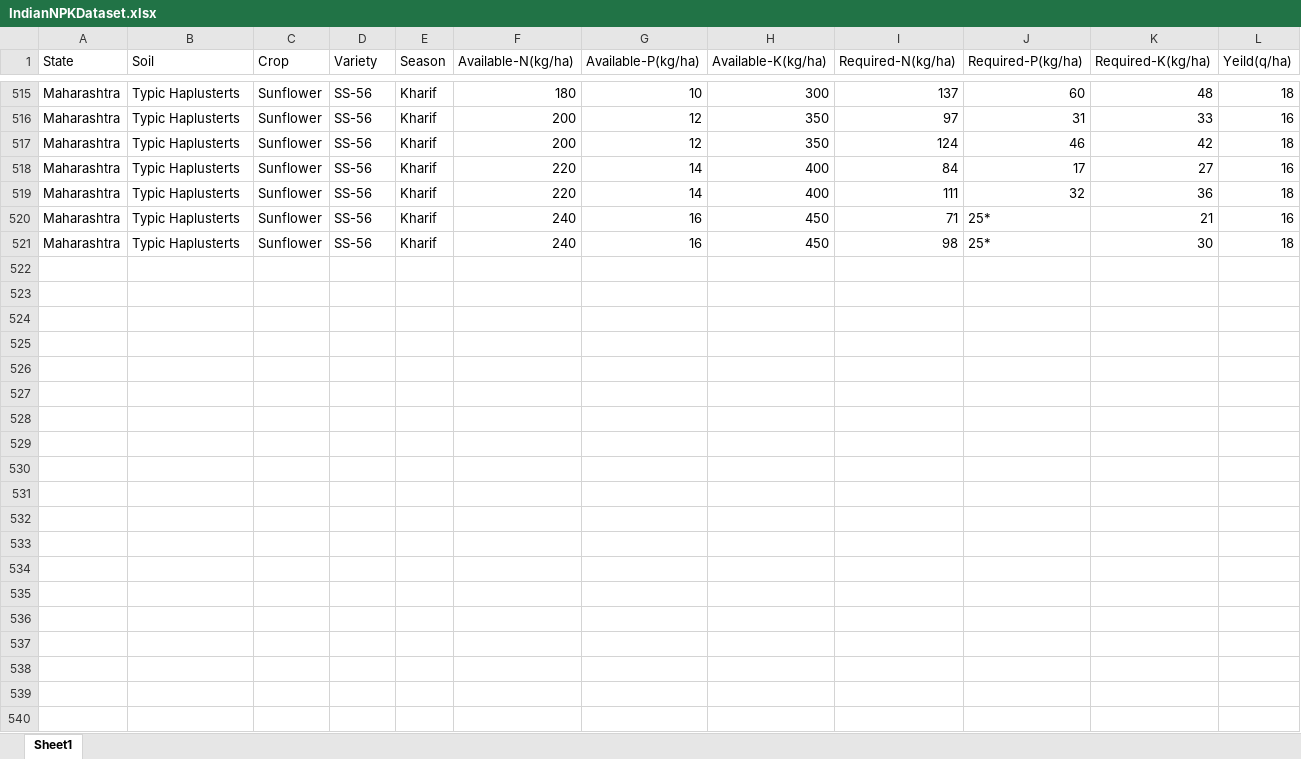
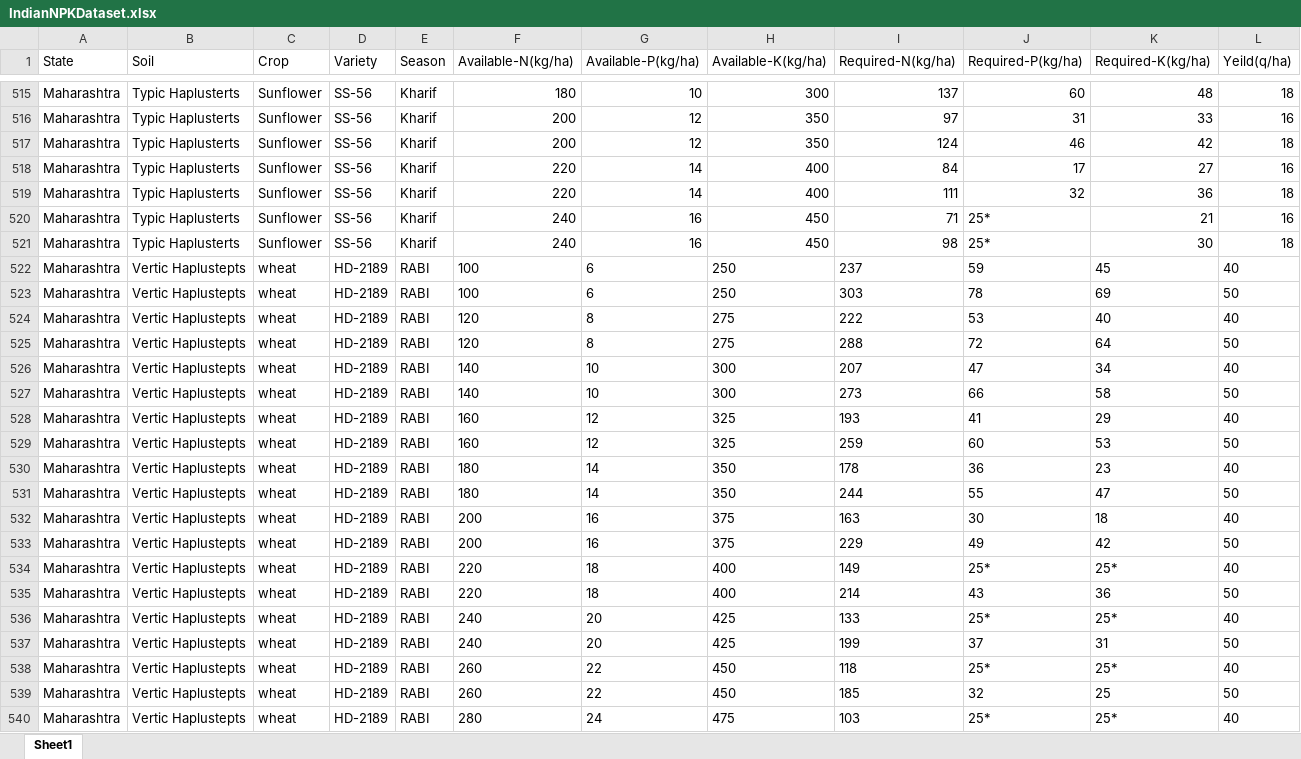
Before and after one commit to Catastrophe101/Ksetrapati-FarmMaestro, an Excel workbook: DataExtraction/IndianNPKDataset.xlsx, sheet Sheet1, drawn as a sheet; only a part is shown, gaps mark what is left out; values as stored, in another font and other column widths than the file's, no borders; the diff covers the shown part only; the diff names each change by its address in the sheet, - before the commit and + after, or states it on an @@ line.

Commit message:
Add files via upload

```diff
--- a/DataExtraction/IndianNPKDataset.xlsx (sheet Sheet1)
+++ b/DataExtraction/IndianNPKDataset.xlsx (sheet Sheet1)
+row 522: Maharashtra | Vertic Haplustepts | wheat | HD-2189 | RABI | 100 | 6 | 250 | 237 | 59 | 45 | 40
+row 523: Maharashtra | Vertic Haplustepts | wheat | HD-2189 | RABI | 100 | 6 | 250 | 303 | 78 | 69 | 50
+row 524: Maharashtra | Vertic Haplustepts | wheat | HD-2189 | RABI | 120 | 8 | 275 | 222 | 53 | 40 | 40
+row 525: Maharashtra | Vertic Haplustepts | wheat | HD-2189 | RABI | 120 | 8 | 275 | 288 | 72 | 64 | 50
+row 526: Maharashtra | Vertic Haplustepts | wheat | HD-2189 | RABI | 140 | 10 | 300 | 207 | 47 | 34 | 40
+row 527: Maharashtra | Vertic Haplustepts | wheat | HD-2189 | RABI | 140 | 10 | 300 | 273 | 66 | 58 | 50
+row 528: Maharashtra | Vertic Haplustepts | wheat | HD-2189 | RABI | 160 | 12 | 325 | 193 | 41 | 29 | 40
+row 529: Maharashtra | Vertic Haplustepts | wheat | HD-2189 | RABI | 160 | 12 | 325 | 259 | 60 | 53 | 50
+row 530: Maharashtra | Vertic Haplustepts | wheat | HD-2189 | RABI | 180 | 14 | 350 | 178 | 36 | 23 | 40
+row 531: Maharashtra | Vertic Haplustepts | wheat | HD-2189 | RABI | 180 | 14 | 350 | 244 | 55 | 47 | 50
+row 532: Maharashtra | Vertic Haplustepts | wheat | HD-2189 | RABI | 200 | 16 | 375 | 163 | 30 | 18 | 40
+row 533: Maharashtra | Vertic Haplustepts | wheat | HD-2189 | RABI | 200 | 16 | 375 | 229 | 49 | 42 | 50
+row 534: Maharashtra | Vertic Haplustepts | wheat | HD-2189 | RABI | 220 | 18 | 400 | 149 | 25* | 25* | 40
+row 535: Maharashtra | Vertic Haplustepts | wheat | HD-2189 | RABI | 220 | 18 | 400 | 214 | 43 | 36 | 50
+row 536: Maharashtra | Vertic Haplustepts | wheat | HD-2189 | RABI | 240 | 20 | 425 | 133 | 25* | 25* | 40
+row 537: Maharashtra | Vertic Haplustepts | wheat | HD-2189 | RABI | 240 | 20 | 425 | 199 | 37 | 31 | 50
+row 538: Maharashtra | Vertic Haplustepts | wheat | HD-2189 | RABI | 260 | 22 | 450 | 118 | 25* | 25* | 40
+row 539: Maharashtra | Vertic Haplustepts | wheat | HD-2189 | RABI | 260 | 22 | 450 | 185 | 32 | 25 | 50
+row 540: Maharashtra | Vertic Haplustepts | wheat | HD-2189 | RABI | 280 | 24 | 475 | 103 | 25* | 25* | 40
```
Also changed, not shown: 41 added rows elsewhere in this sheet.
